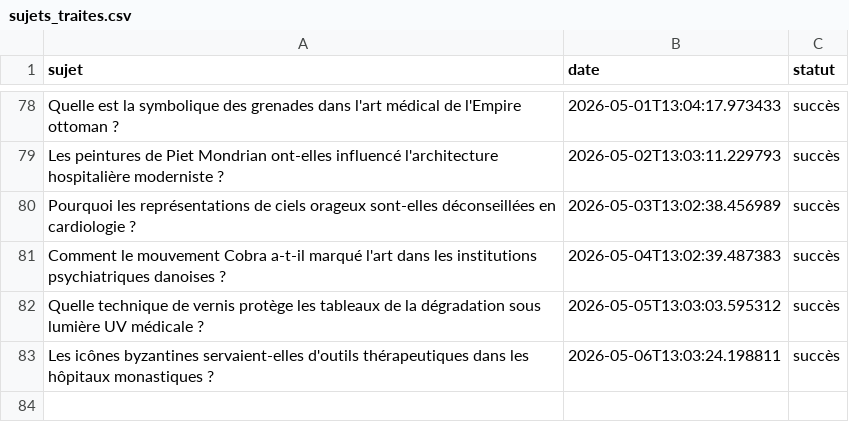
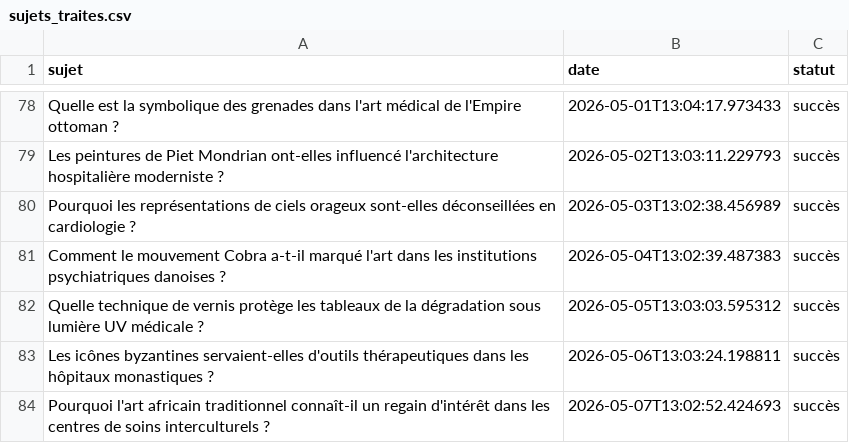
Before and after one commit to Metalosmose21/Cabinet-m-dical-1-, a CSV file: sujets_traites.csv, drawn as a sheet; only a part is shown, gaps mark what is left out; the diff names each change by its address in the sheet, - before the commit and + after, or states it on an @@ line.

```diff
--- a/sujets_traites.csv
+++ b/sujets_traites.csv
+row 84: Pourquoi l'art africain traditionnel connaît-il un regain d'intérêt dans les centres de soins interculturels ? | 2026-05-07T13:02:52.424693 | succès
```
Also changed, not shown: sujets.csv.
